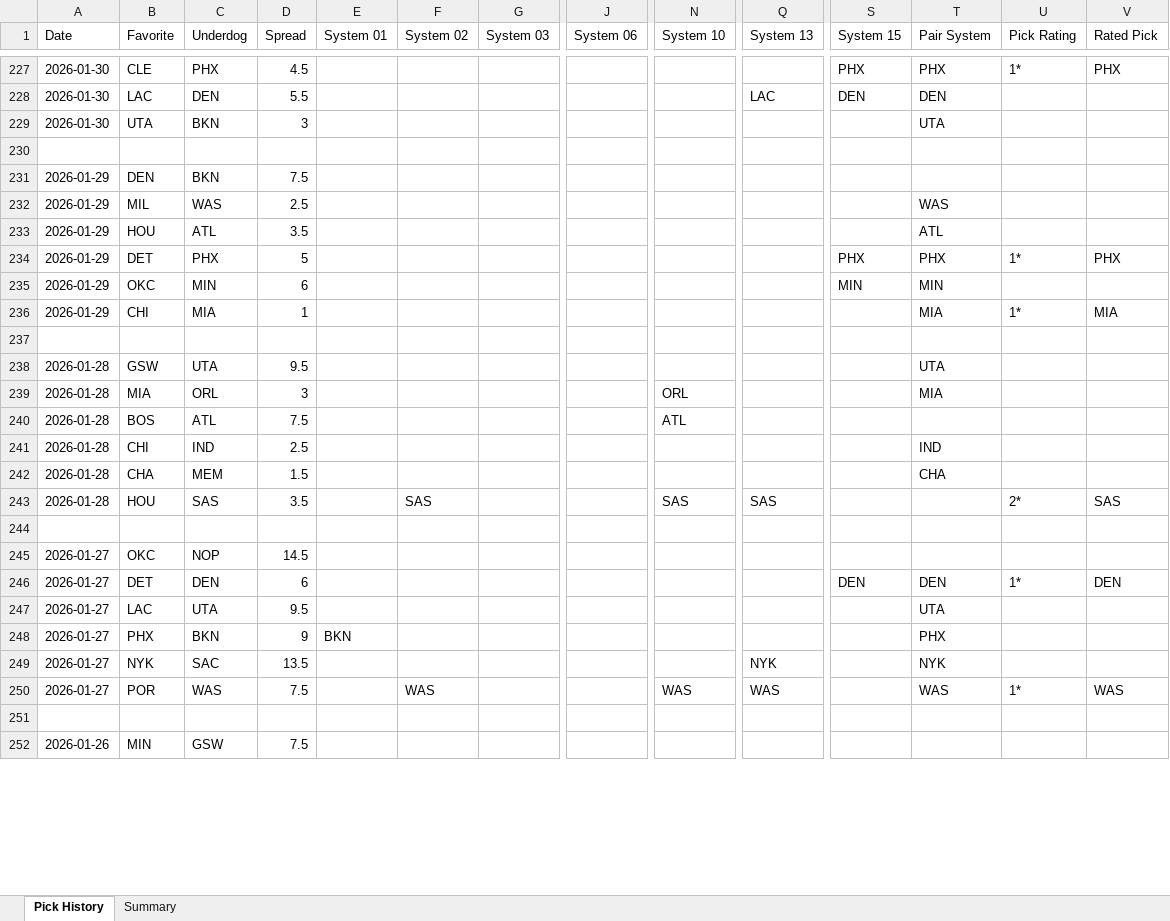
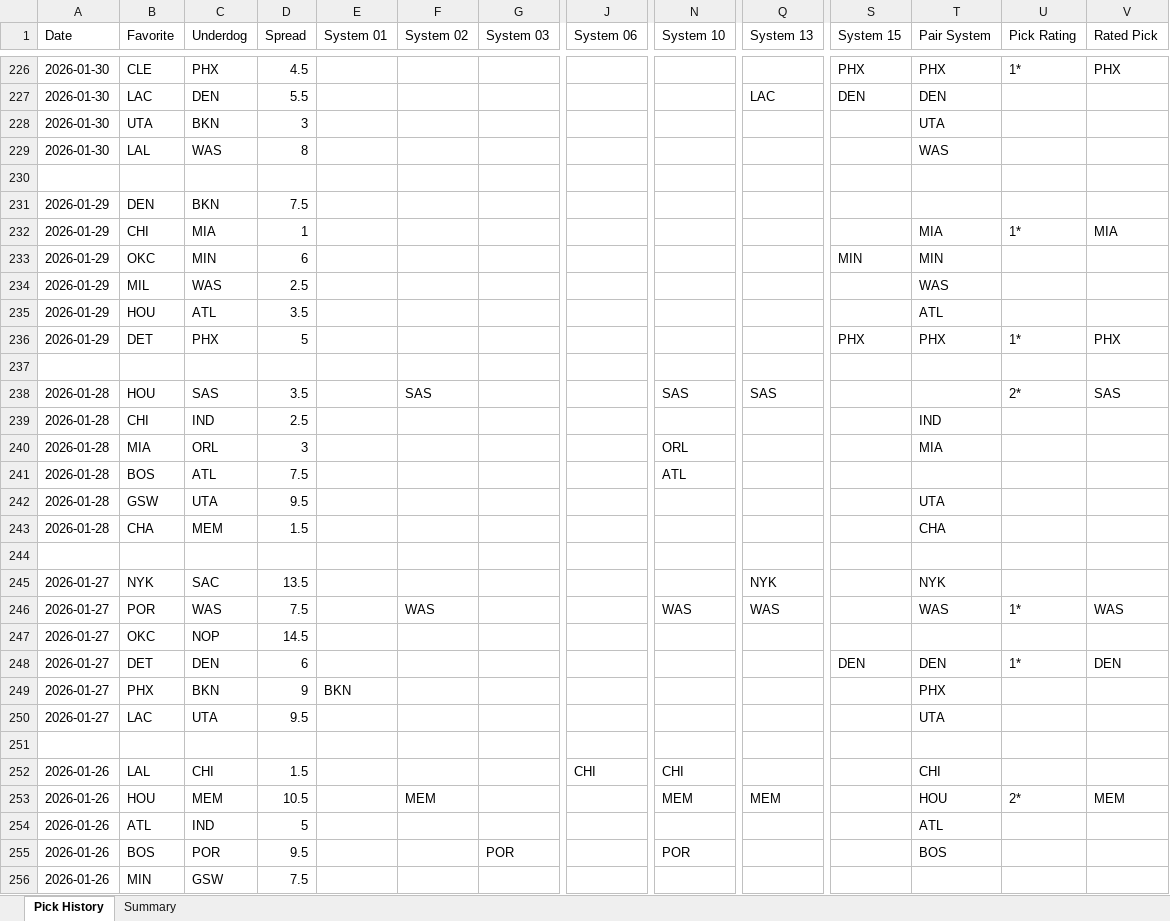
Before and after one commit to nbacomputerman-JimM/NBAModel, an Excel workbook: pick-history.xlsx, sheet Pick History, drawn as a sheet; only a part is shown, gaps mark what is left out; values as stored, in another font and other column widths than the file's, no cell formats; removed rows and columns are numbered as before the commit, all else as after; rows hold the shown columns only; the diff covers the shown part only; the diff names each change by its address in the sheet, - before the commit and + after, or states it on an @@ line.

Commit message:
Update picks page 2026-10-22 09:15

```diff
--- a/pick-history.xlsx (sheet Pick History)
+++ b/pick-history.xlsx (sheet Pick History)
@@ row 223 moved to row 229: 2026-01-30 @@
@@ row 236 moved to row 232: 2026-01-29 @@
+row 233: 2026-01-29 | OKC | MIN | 6 |  |  |  |  |  |  | MIN | MIN
-row 237: 2026-01-29 | OKC | MIN | 6 |  |  |  |  |  |  | MIN | MIN
+row 237: (empty)
-row 238: (empty)
+row 238: 2026-01-28 | HOU | SAS | 3.5 |  | SAS |  |  | SAS | SAS |  |  | 2* | SAS
@@ row 241 moved to row 239: 2026-01-28 @@
@@ row 238 moved to row 242: 2026-01-28 @@
-row 244: 2026-01-28 | HOU | SAS | 3.5 |  | SAS |  |  | SAS | SAS |  |  | 2* | SAS
+row 244: (empty)
-row 245: (empty)
+row 245: 2026-01-27 | NYK | SAC | 13.5 |  |  |  |  |  | NYK |  | NYK
@@ row 250 moved to row 246: 2026-01-27 @@
+row 249: 2026-01-27 | PHX | BKN | 9 | BKN |  |  |  |  |  |  | PHX
-row 251: 2026-01-27 | PHX | BKN | 9 | BKN |  |  |  |  |  |  | PHX
+row 251: (empty)
-row 249: 2026-01-27 | NYK | SAC | 13.5 |  |  |  |  |  | NYK |  | NYK
-row 252: (empty)
+row 252: 2026-01-26 | LAL | CHI | 1.5 |  |  |  | CHI | CHI |  |  | CHI
@@ row 256 moved to row 253: 2026-01-26 @@
@@ row 253 moved to row 254: 2026-01-26 @@
+row 255: 2026-01-26 | BOS | POR | 9.5 |  |  | POR |  | POR |  |  | BOS
```
Also changed, not shown: 57 added rows, 59 removed rows, 249 moved rows and 863 edited cells elsewhere in this sheet, cell formats, 1 other file.
